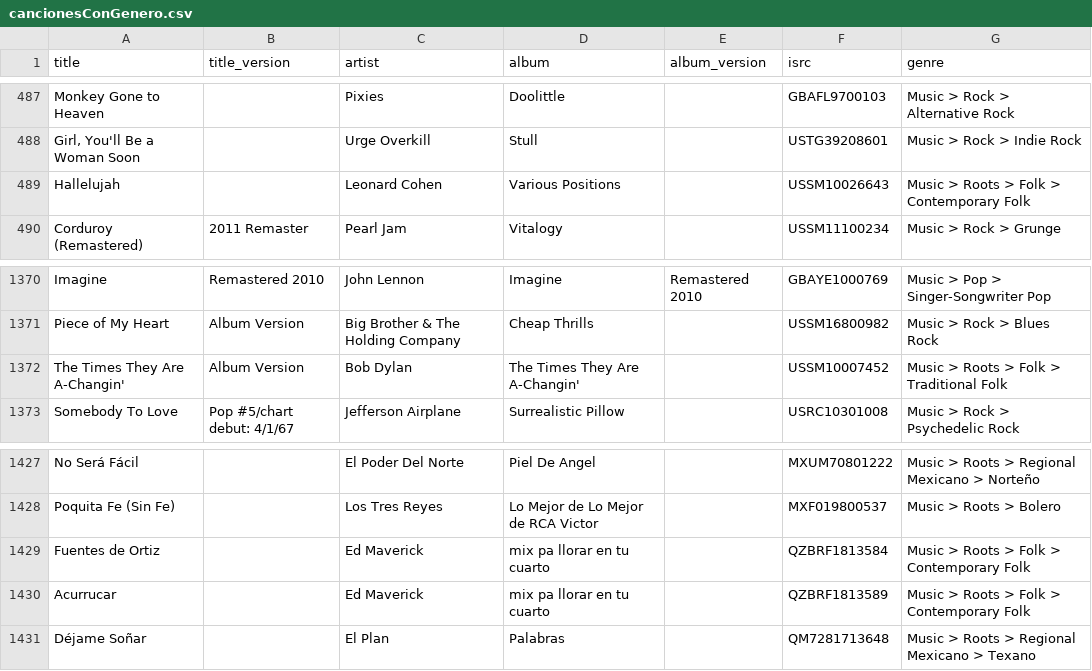
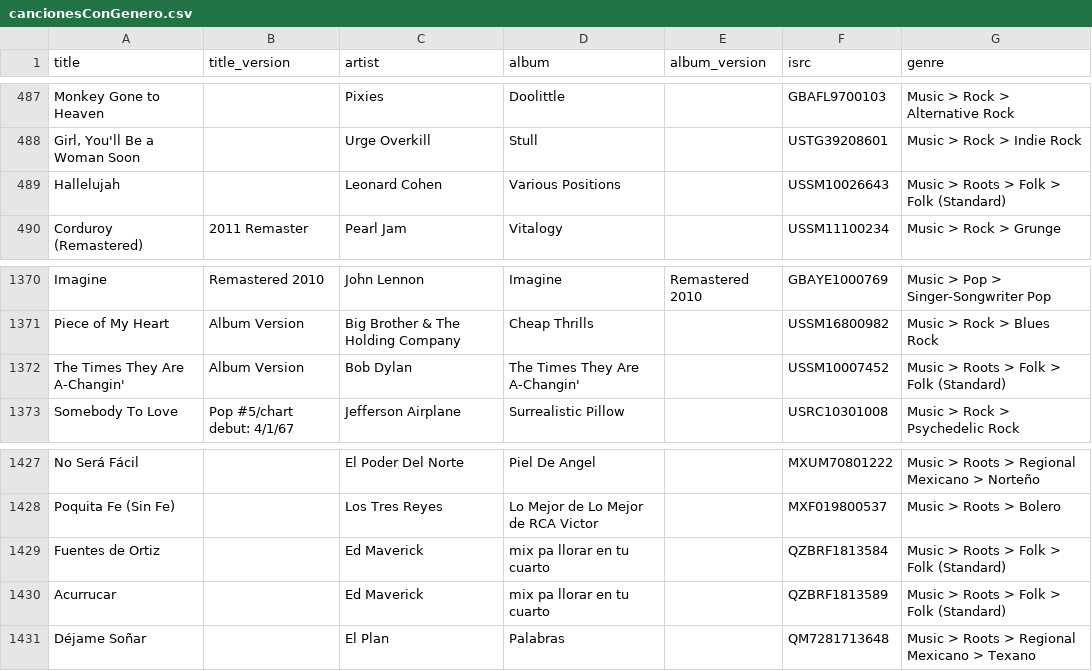
Before and after one commit to robertofcfm/music-taxonomy, a CSV file: catalog/cancionesConGenero.csv, drawn as a sheet; only a part is shown, gaps mark what is left out.

```diff
--- a/catalog/cancionesConGenero.csv
+++ b/catalog/cancionesConGenero.csv
@@ -488,3 +488,3 @@ Monkey Gone to Heaven,,Pixies,Doolittle,,GBAFL9700103,Music > Rock > Alternative
 "Girl, You'll Be a Woman Soon",,Urge Overkill,Stull,,USTG39208601,Music > Rock > Indie Rock
-Hallelujah,,Leonard Cohen,Various Positions,,USSM10026643,Music > Roots > Folk > Contemporary Folk
+Hallelujah,,Leonard Cohen,Various Positions,,USSM10026643,Music > Roots > Folk > Folk (Standard)
 Corduroy (Remastered),2011 Remaster,Pearl Jam,Vitalogy,,USSM11100234,Music > Rock > Grunge
@@ -1371,3 +1371,3 @@ Imagine,Remastered 2010,John Lennon,Imagine,Remastered 2010,GBAYE1000769,Music >
 Piece of My Heart,Album Version,Big Brother & The Holding Company,Cheap Thrills,,USSM16800982,Music > Rock > Blues Rock
-The Times They Are A-Changin',Album Version,Bob Dylan,The Times They Are A-Changin',,USSM10007452,Music > Roots > Folk > Traditional Folk
+The Times They Are A-Changin',Album Version,Bob Dylan,The Times They Are A-Changin',,USSM10007452,Music > Roots > Folk > Folk (Standard)
 Somebody To Love,Pop #5/chart debut: 4/1/67,Jefferson Airplane,Surrealistic Pillow,,USRC10301008,Music > Rock > Psychedelic Rock
@@ -1428,4 +1428,4 @@ No Será Fácil,,El Poder Del Norte,Piel De Angel,,MXUM70801222,Music > Roots >
 Poquita Fe (Sin Fe),,Los Tres Reyes,Lo Mejor de Lo Mejor de RCA Victor,,MXF019800537,Music > Roots > Bolero
-Fuentes de Ortiz,,Ed Maverick,mix pa llorar en tu cuarto,,QZBRF1813584,Music > Roots > Folk > Contemporary Folk
-Acurrucar,,Ed Maverick,mix pa llorar en tu cuarto,,QZBRF1813589,Music > Roots > Folk > Contemporary Folk
+Fuentes de Ortiz,,Ed Maverick,mix pa llorar en tu cuarto,,QZBRF1813584,Music > Roots > Folk > Folk (Standard)
+Acurrucar,,Ed Maverick,mix pa llorar en tu cuarto,,QZBRF1813589,Music > Roots > Folk > Folk (Standard)
 Déjame Soñar,,El Plan,Palabras,,QM7281713648,Music > Roots > Regional Mexicano > Texano
```
Also changed, not shown: catalog/songs_with_genres.csv, 6 other files.
